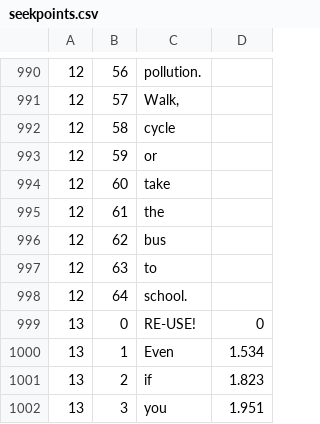
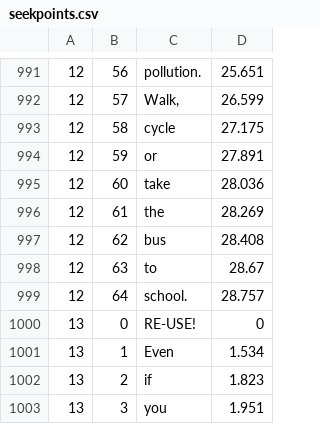
Before and after one commit to brennon/eco_zico, a CSV file: resources/seekpoints.csv, drawn as a sheet; only a part is shown, gaps mark what is left out; the diff covers the shown part only.

```diff
--- a/resources/seekpoints.csv
+++ b/resources/seekpoints.csv
@@ -990,10 +991,10 @@
-12,56,pollution.
-12,57,"Walk,"
-12,58,cycle
-12,59,or,
-12,60,take,
-12,61,the,
-12,62,bus,
-12,63,to,
-12,64,school.,
+12,56,pollution.,25.651
+12,57,"Walk,",26.599
+12,58,cycle,27.175
+12,59,or,27.891
+12,60,take,28.036
+12,61,the,28.269
+12,62,bus,28.408
+12,63,to,28.67
+12,64,school.,28.757
 13,0,RE-USE!,0
```
Also changed, not shown: 1 added row and 57 edited cells elsewhere in this file.
